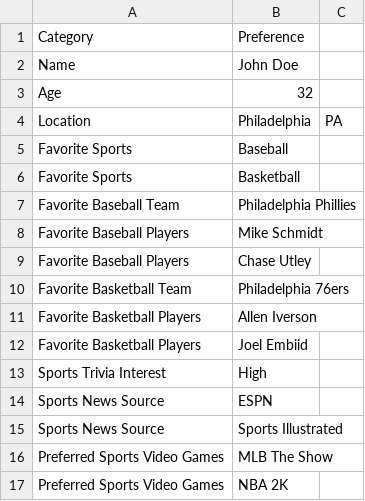
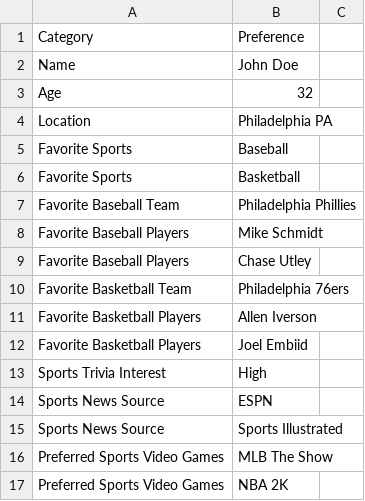
Before and after one commit to angzla/momentsllm, a CSV file: userprofile.csv, drawn as a sheet.

Commit message:
Update userprofile.csv

```diff
--- a/userprofile.csv
+++ b/userprofile.csv
@@ -3,3 +3,3 @@ Name,John Doe
 Age,32
-Location,Philadelphia, PA
+Location,Philadelphia PA
 Favorite Sports,Baseball
```
